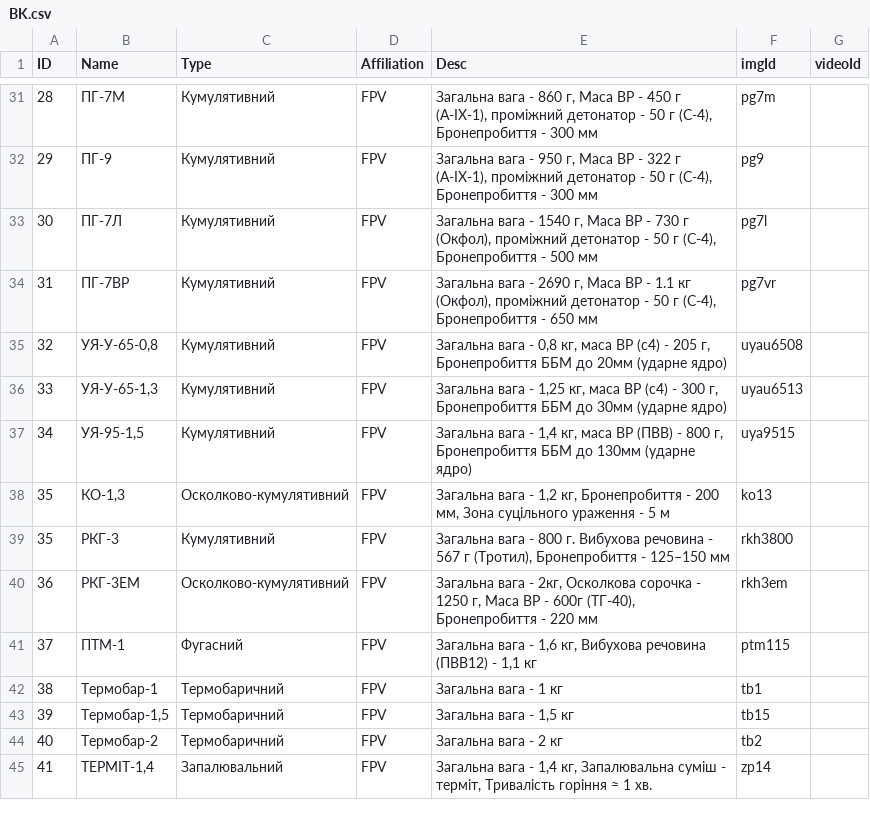
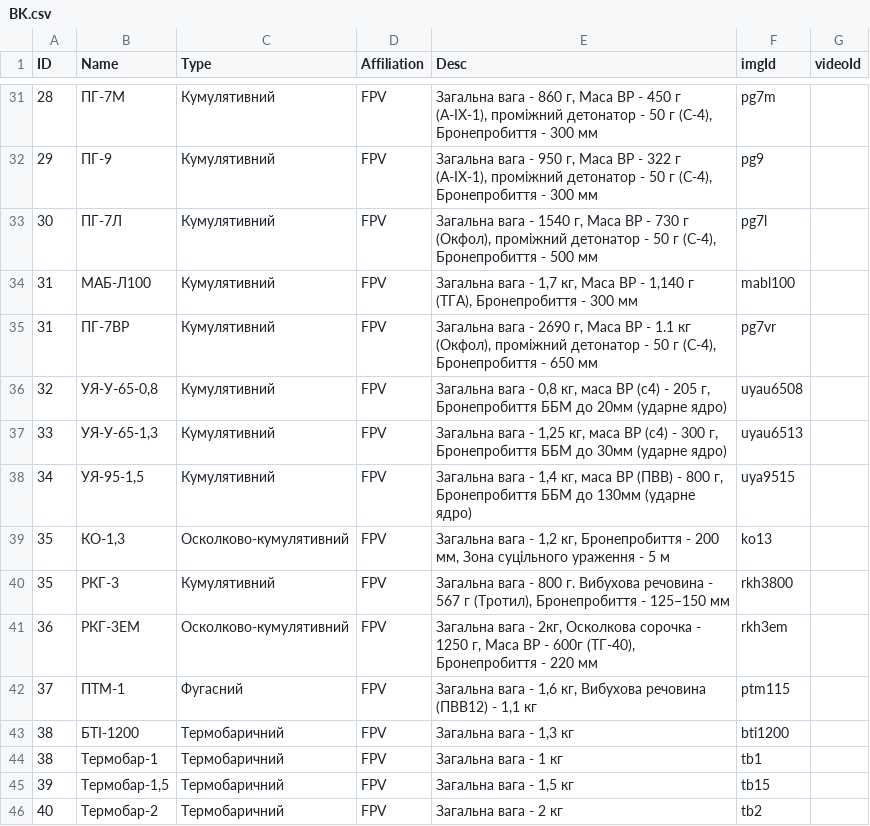
Before and after one commit to Tantsa98/mp125, a CSV file: data/BK.csv, drawn as a sheet; only a part is shown, gaps mark what is left out; the shorter side is filled out with more unchanged rows.

```diff
--- a/data/BK.csv
+++ b/data/BK.csv
@@ -33,2 +33,3 @@ ID,Name,Type,Affiliation,Desc,imgId,videoId
 30,ПГ-7Л,Кумулятивний,FPV,"Загальна вага - 1540 г, Маса ВР - 730 г (Окфол), проміжний детонатор  - 50 г (С-4), Бронепробиття - 500 мм",pg7l,
+31,МАБ-Л100,Кумулятивний,FPV,"Загальна вага - 1,7 кг, Маса ВР - 1,140 г (ТГА), Бронепробиття - 300 мм",mabl100,
 31,ПГ-7ВР,Кумулятивний,FPV,"Загальна вага - 2690 г, Маса ВР - 1.1 кг (Окфол), проміжний детонатор  - 50 г (С-4), Бронепробиття - 650 мм",pg7vr,
@@ -41,2 +42,3 @@ ID,Name,Type,Affiliation,Desc,imgId,videoId
 37,ПТМ-1,Фугасний,FPV,"Загальна вага - 1,6 кг, Вибухова речовина (ПВВ12) - 1,1 кг",ptm115,
+38,БТІ-1200,Термобаричний,FPV,"Загальна вага - 1,3 кг",bti1200,
 38,Термобар-1,Термобаричний,FPV,"Загальна вага - 1 кг",tb1,
```
Also changed, not shown: 4 other files.
